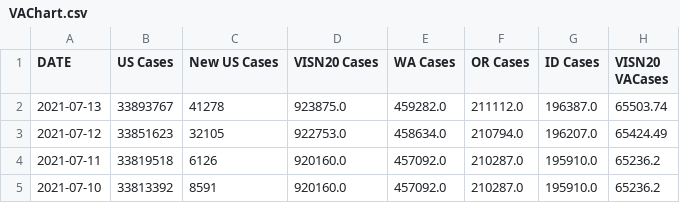
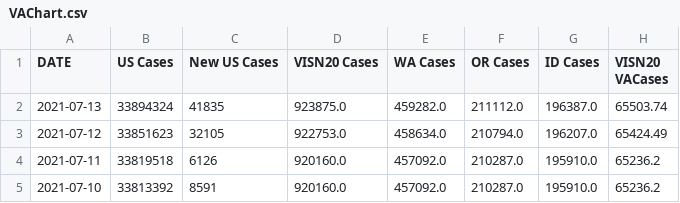
Before and after one commit to Sharma6614/VACovid, a CSV file: VAChart.csv, drawn as a sheet; only a part is shown; the diff names each change by its address in the sheet, - before the commit and + after, or states it on an @@ line.

```diff
--- a/VAChart.csv
+++ b/VAChart.csv
-B2 (US Cases): 33893767
+B2 (US Cases): 33894324
-C2 (New US Cases): 41278
+C2 (New US Cases): 41835
```
Also changed, not shown: CCTVAChart2.csv, CountyVACOVID.csv.
